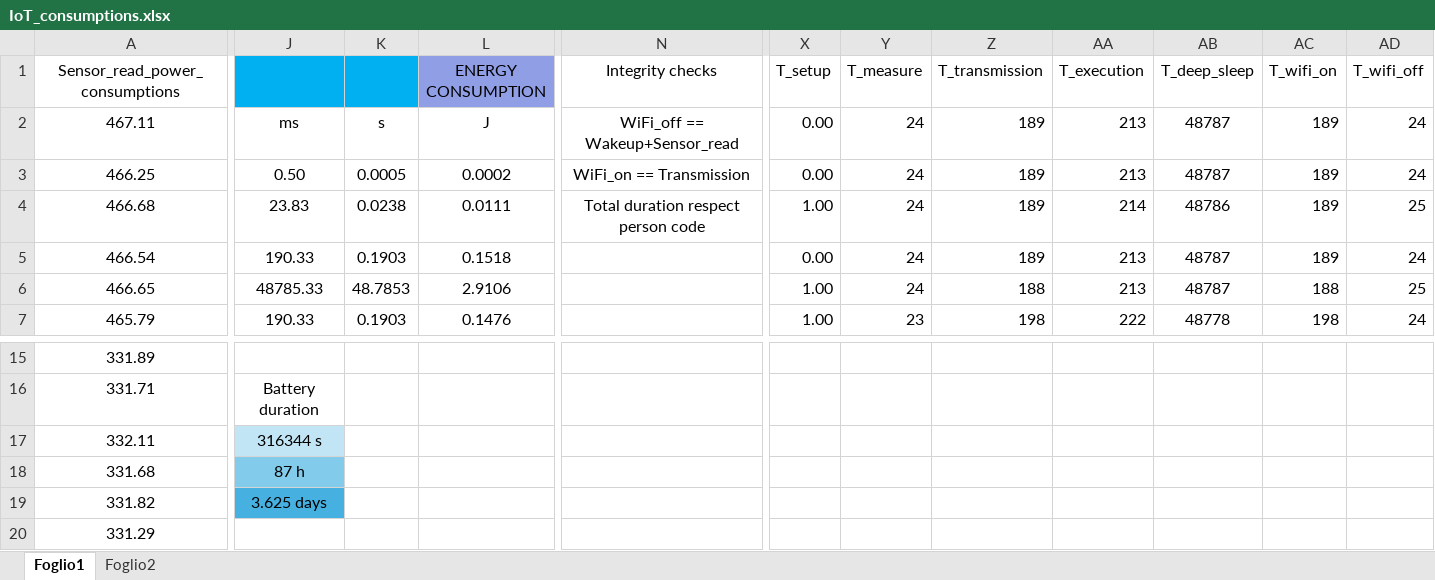
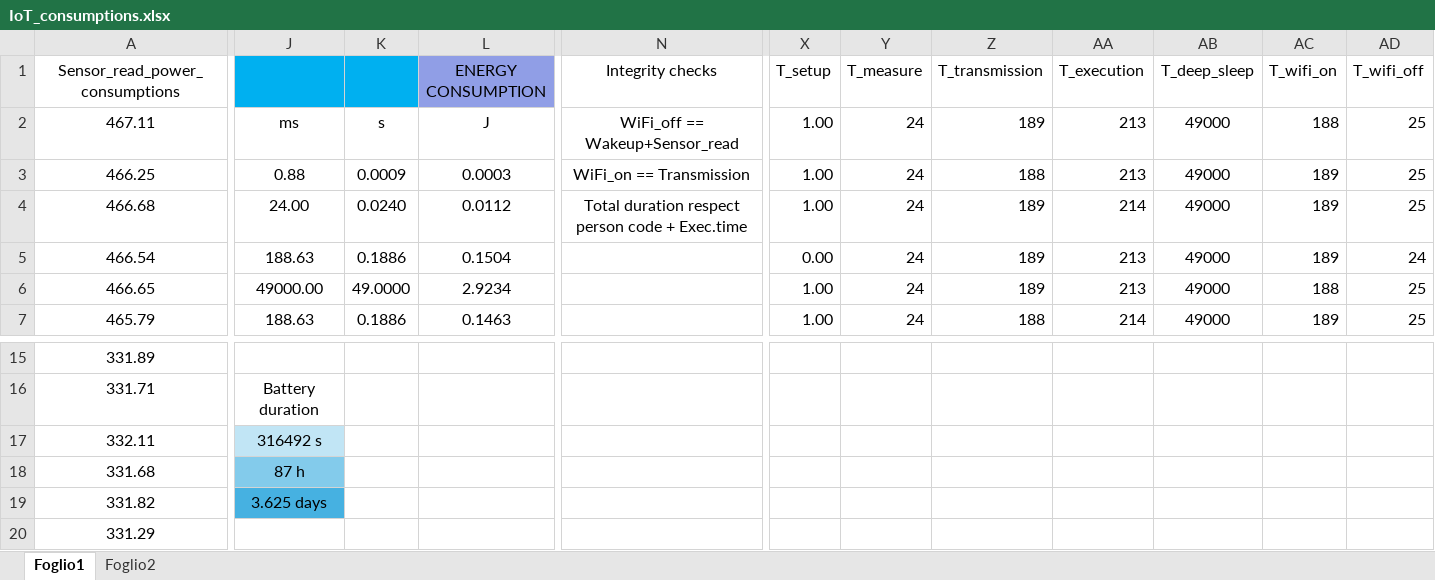
Before and after one commit to francescospangaro/IOT_Polimi, an Excel workbook: IoT_consumptions.xlsx, sheet Foglio1, drawn as a sheet; only a part is shown, gaps mark what is left out; values as stored, in another font and other column widths than the file's, no borders; conditional formats not drawn; the diff covers the shown part only; the diff names each change by its address in the sheet, - before the commit and + after, or states it on an @@ line.

Commit message:
Fixed file excel

```diff
--- a/IoT_consumptions.xlsx (sheet Foglio1)
+++ b/IoT_consumptions.xlsx (sheet Foglio1)
-X2:X3 (T_setup): 0.00
+X2:X3 (T_setup): 1.00
-AB2:AB3 (T_deep_sleep): 48787
+AB2:AB3 (T_deep_sleep): 49000
-AC2 (T_wifi_on): 189
+AC2 (T_wifi_on): 188
-AD2:AD3 (T_wifi_off): 24
+AD2:AD3 (T_wifi_off): 25
-J3: 0.50
+J3: 0.88
-K3: 0.0005
+K3: 0.0009
-L3 (ENERGY CONSUMPTION): 0.0002
+L3 (ENERGY CONSUMPTION): 0.0003
-Z3 (T_transmission): 189
+Z3 (T_transmission): 188
-J4: 23.83
+J4: 24.00
-K4: 0.0238
+K4: 0.0240
-L4 (ENERGY CONSUMPTION): 0.0111
+L4 (ENERGY CONSUMPTION): 0.0112
-N4 (Integrity checks): Total duration respect person code
+N4 (Integrity checks): Total duration respect person code + Exec.time
-AB4 (T_deep_sleep): 48786
+AB4 (T_deep_sleep): 49000
-J5: 190.33
+J5: 188.63
-K5: 0.1903
+K5: 0.1886
-L5 (ENERGY CONSUMPTION): 0.1518
+L5 (ENERGY CONSUMPTION): 0.1504
-AB5:AB6 (T_deep_sleep): 48787
+AB5:AB6 (T_deep_sleep): 49000
-J6: 48785.33
+J6: 49000.00
-K6: 48.7853
+K6: 49.0000
-L6 (ENERGY CONSUMPTION): 2.9106
+L6 (ENERGY CONSUMPTION): 2.9234
-Z6 (T_transmission): 188
+Z6 (T_transmission): 189
-J7: 190.33
+J7: 188.63
-K7: 0.1903
+K7: 0.1886
-L7 (ENERGY CONSUMPTION): 0.1476
+L7 (ENERGY CONSUMPTION): 0.1463
-Y7 (T_measure): 23
+Y7 (T_measure): 24
-Z7 (T_transmission): 198
+Z7 (T_transmission): 188
-AA7 (T_execution): 222
+AA7 (T_execution): 214
-AB7 (T_deep_sleep): 48778
+AB7 (T_deep_sleep): 49000
-AC7 (T_wifi_on): 198
+AC7 (T_wifi_on): 189
-AD7 (T_wifi_off): 24
+AD7 (T_wifi_off): 25
-J17: 316344 s
+J17: 316492 s
```
Also changed, not shown: 21 edited cells elsewhere in this sheet.
